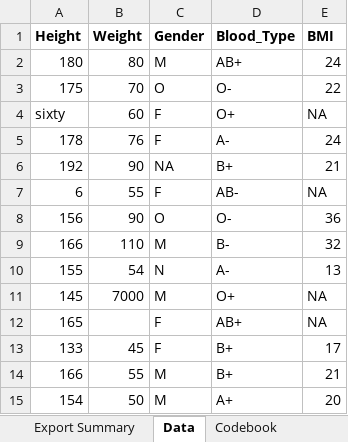
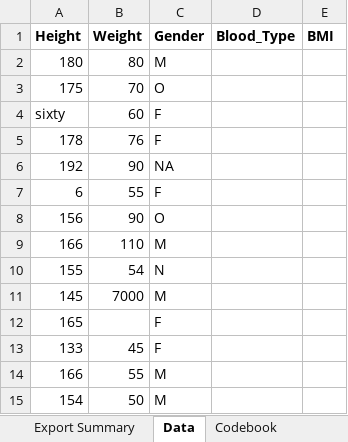
Before and after one commit to AustinThrash/austinthrash-P2-portfolio, an Excel workbook: starter-analysis-exercise/data/raw-data/exampledata2.xlsx, sheet Data, drawn as a sheet; values as stored, in another font and other column widths than the file's, no borders; the diff names each change by its address in the sheet, - before the commit and + after, or states it on an @@ line.

```diff
--- a/starter-analysis-exercise/data/raw-data/exampledata2.xlsx (sheet Data)
+++ b/starter-analysis-exercise/data/raw-data/exampledata2.xlsx (sheet Data)
-D2 (Blood_Type): AB+
+D2 (Blood_Type): (empty)
-E2 (BMI): 24
+E2 (BMI): (empty)
-D3 (Blood_Type): O-
+D3 (Blood_Type): (empty)
-E3 (BMI): 22
+E3 (BMI): (empty)
-D4 (Blood_Type): O+
+D4 (Blood_Type): (empty)
-E4 (BMI): NA
+E4 (BMI): (empty)
-D5 (Blood_Type): A-
+D5 (Blood_Type): (empty)
-E5 (BMI): 24
+E5 (BMI): (empty)
-D6 (Blood_Type): B+
+D6 (Blood_Type): (empty)
-E6 (BMI): 21
+E6 (BMI): (empty)
-D7 (Blood_Type): AB-
+D7 (Blood_Type): (empty)
-E7 (BMI): NA
+E7 (BMI): (empty)
-D8 (Blood_Type): O-
+D8 (Blood_Type): (empty)
-E8 (BMI): 36
+E8 (BMI): (empty)
-D9 (Blood_Type): B-
+D9 (Blood_Type): (empty)
-E9 (BMI): 32
+E9 (BMI): (empty)
-D10 (Blood_Type): A-
+D10 (Blood_Type): (empty)
-E10 (BMI): 13
+E10 (BMI): (empty)
-D11 (Blood_Type): O+
+D11 (Blood_Type): (empty)
-E11:E12 (BMI): NA
+E11:E12 (BMI): (empty)
-D12 (Blood_Type): AB+
+D12 (Blood_Type): (empty)
-D13:D14 (Blood_Type): B+
+D13:D14 (Blood_Type): (empty)
-E13 (BMI): 17
+E13 (BMI): (empty)
-E14 (BMI): 21
+E14 (BMI): (empty)
-D15 (Blood_Type): A+
+D15 (Blood_Type): (empty)
-E15 (BMI): 20
+E15 (BMI): (empty)
```
Also changed, not shown: sheet Codebook.
